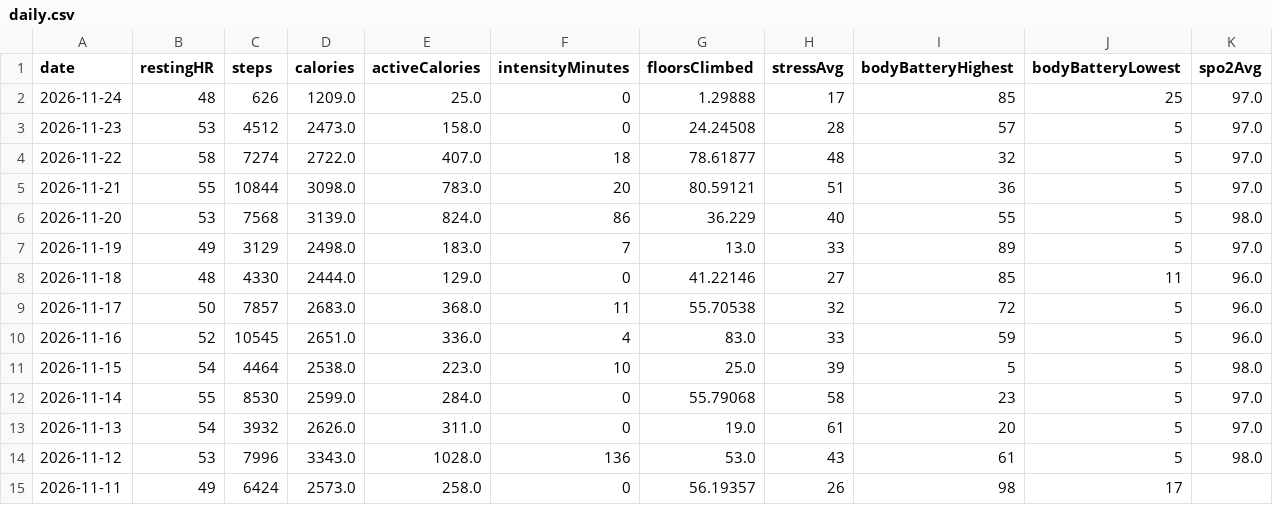
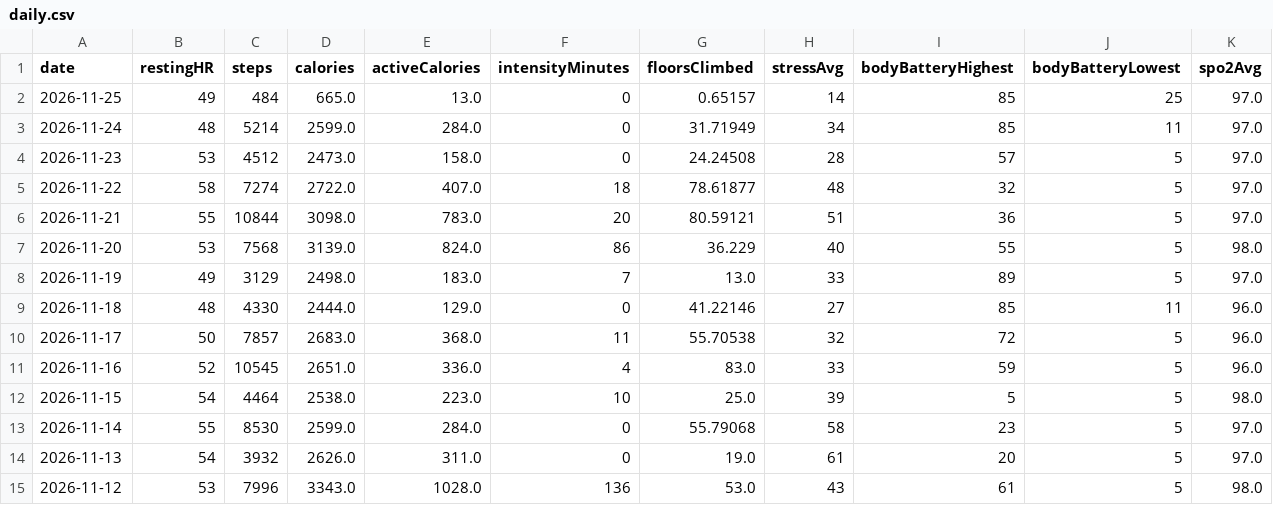
Before and after one commit to Globalcare2026/garmin-sync, a CSV file: data/latest/daily.csv, drawn as a sheet.

Commit message:
Garmin data 2026-11-25

```diff
--- a/data/latest/daily.csv
+++ b/data/latest/daily.csv
@@ -1,3 +1,4 @@
 date,restingHR,steps,calories,activeCalories,intensityMinutes,floorsClimbed,stressAvg,bodyBatteryHighest,bodyBatteryLowest,spo2Avg
-2026-11-24,48,626,1209.0,25.0,0,1.29888,17,85,25,97.0
+2026-11-25,49,484,665.0,13.0,0,0.65157,14,85,25,97.0
+2026-11-24,48,5214,2599.0,284.0,0,31.71949,34,85,11,97.0
 2026-11-23,53,4512,2473.0,158.0,0,24.24508,28,57,5,97.0
@@ -14,2 +15 @@ date,restingHR,steps,calories,activeCalories,intensityMinutes,floorsClimbed,stre
 2026-11-12,53,7996,3343.0,1028.0,136,53.0,43,61,5,98.0
-2026-11-11,49,6424,2573.0,258.0,0,56.19357,26,98,17,
```
Also changed, not shown: data/latest/hrv.csv, data/latest/sleep.csv, 12 other files.
